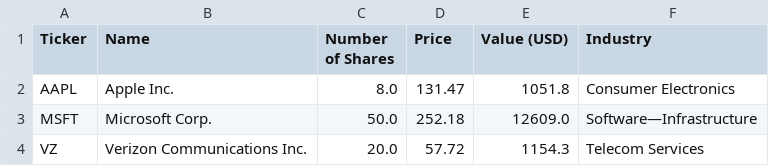
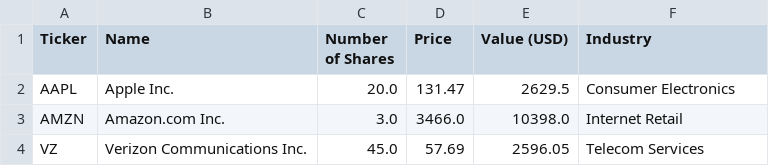
Before and after one commit to rubenkerkhofs/modern-data-analytics, a CSV file: data/df_portfolio.csv, drawn as a sheet.

```diff
--- a/data/df_portfolio.csv
+++ b/data/df_portfolio.csv
@@ -1,4 +1,4 @@
 Ticker,Name,Number of Shares,Price,Value (USD),Industry
-AAPL,Apple Inc.,8.0,131.47,1051.8,Consumer Electronics
-MSFT,Microsoft Corp.,50.0,252.18,12609.0,Software—Infrastructure
-VZ,Verizon Communications Inc.,20.0,57.72,1154.3,Telecom Services
+AAPL,Apple Inc.,20.0,131.47,2629.5,Consumer Electronics
+AMZN,Amazon.com Inc.,3.0,3466.0,10398.0,Internet Retail
+VZ,Verizon Communications Inc.,45.0,57.69,2596.05,Telecom Services
```
Also changed, not shown: data/df_portfolio_returns.csv, 14 other files.
